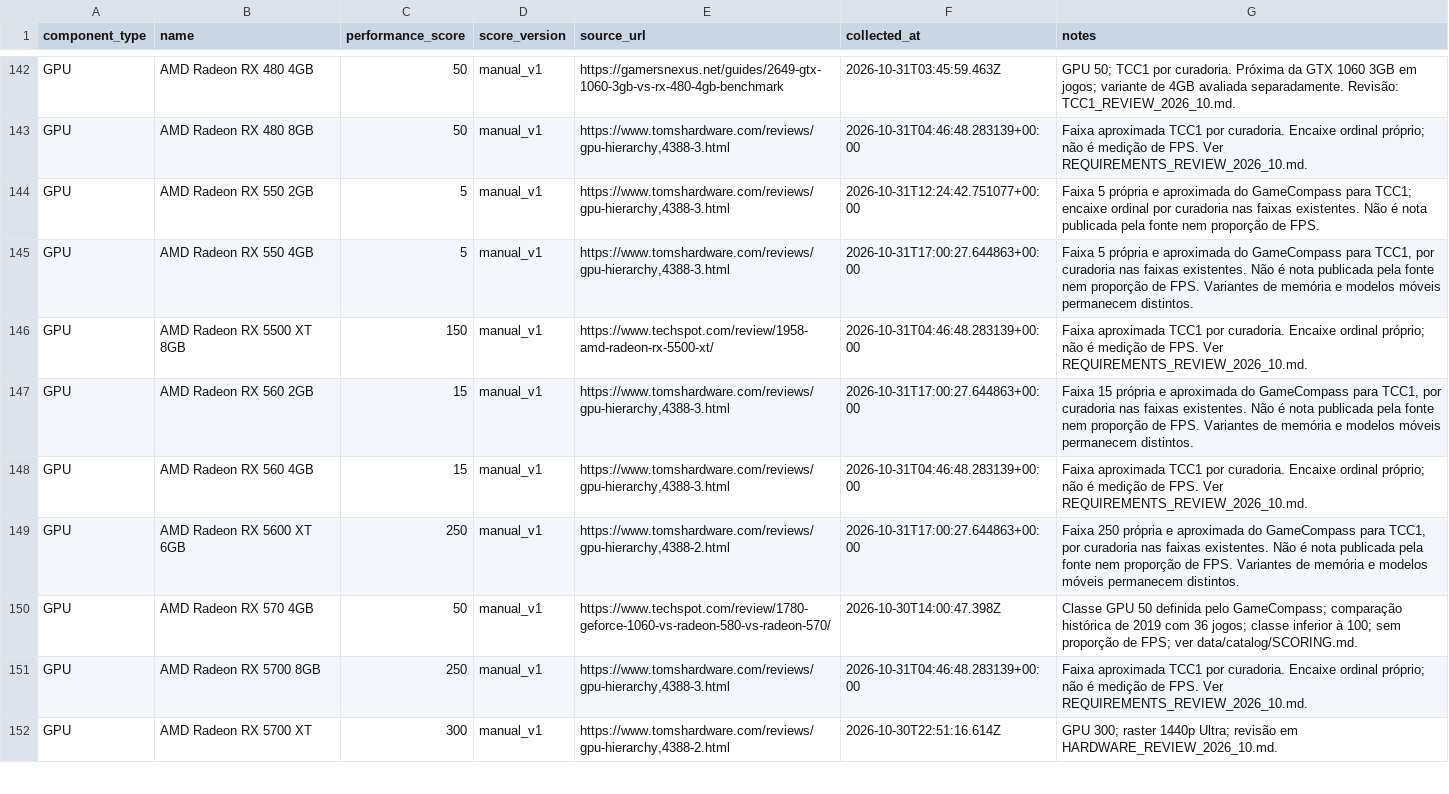
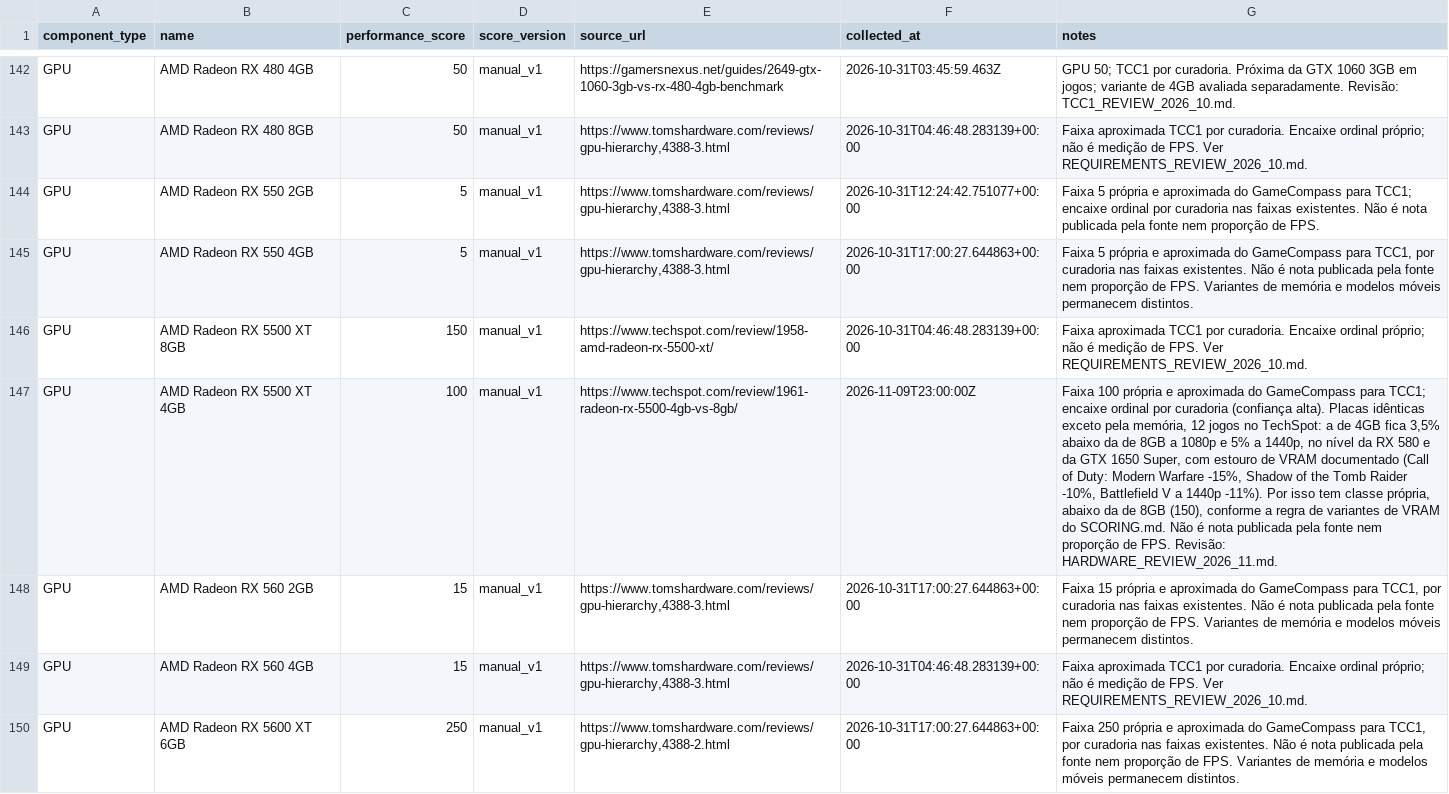
Before and after one commit to caiociribeiro/gamecompass, a CSV file: data/catalog/hardware_manual_v1.csv, drawn as a sheet; only a part is shown, gaps mark what is left out; the shorter side is filled out with more unchanged rows; the diff names each change by its address in the sheet, - before the commit and + after, or states it on an @@ line.

```diff
--- a/data/catalog/hardware_manual_v1.csv
+++ b/data/catalog/hardware_manual_v1.csv
+row 147: GPU | AMD Radeon RX 5500 XT 4GB | 100 | manual_v1 | https://www.techspot.com/review/1961-radeon-rx-5500-4gb-vs-8gb/ | 2026-11-09T23:00:00Z | Faixa 100 própria e aproximada do GameCompass para TCC1; encaixe ordinal por curadoria (confiança alta). Placas idênticas exceto pela memória, 12 jogos no TechSpot: a de 4GB fica 3,5% abaixo da de 8GB a 1080p e 5% a 1440p, no nível da RX 580 e da GTX 1650 Super, com estouro de VRAM documentado (Call of Duty: Modern Warfare -15%, Shadow of the Tomb Raider -10%, Battlefield V a 1440p -11%). Por isso tem classe própria, abaixo da de 8GB (150), conforme a regra de variantes de VRAM do SCORING.md. Não é nota publicada pela fonte nem proporção de FPS. Revisão: HARDWARE_REVIEW_2026_11.md.
```
Also changed, not shown: 4 other files.
